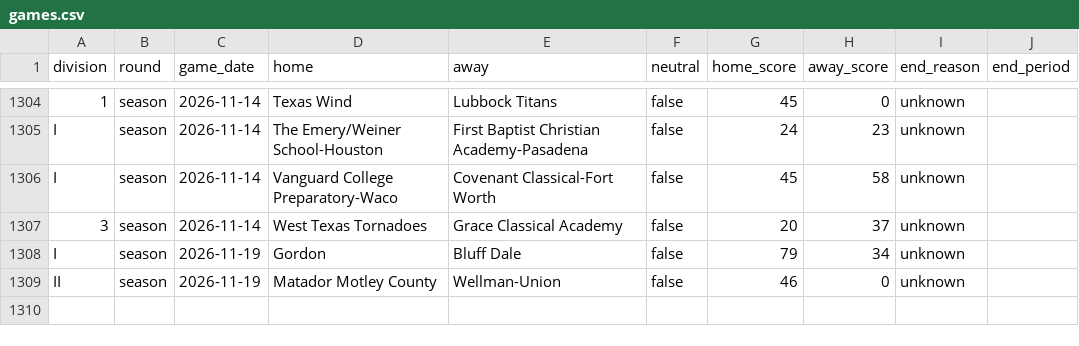
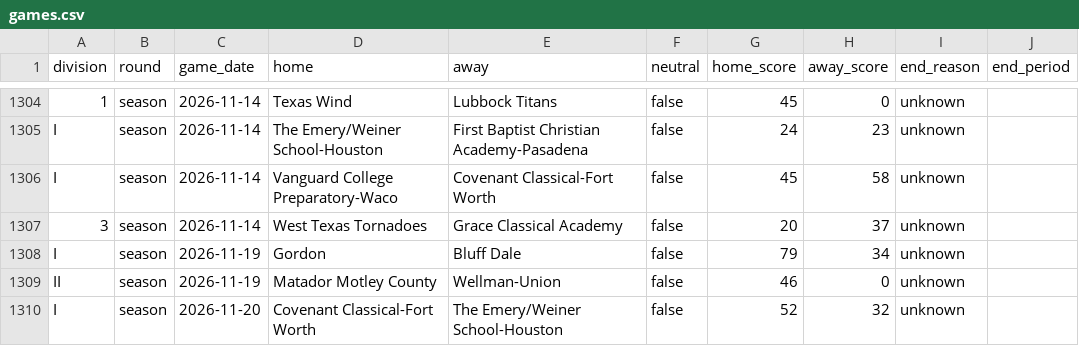
Before and after one commit to txsixman/txsixmanfootball, a CSV file: data/seed/maxpreps-2026/games.csv, drawn as a sheet; only a part is shown, gaps mark what is left out.

```diff
--- a/data/seed/maxpreps-2026/games.csv
+++ b/data/seed/maxpreps-2026/games.csv
@@ -1309 +1309,2 @@ I,season,2026-11-19,Gordon,Bluff Dale,false,79,34,unknown,
 II,season,2026-11-19,Matador Motley County,Wellman-Union,false,46,0,unknown,
+I,season,2026-11-20,Covenant Classical-Fort Worth,The Emery/Weiner School-Houston,false,52,32,unknown,
```
Also changed, not shown: data/seed/maxpreps-2026/playoffs.csv, 1 other file.
